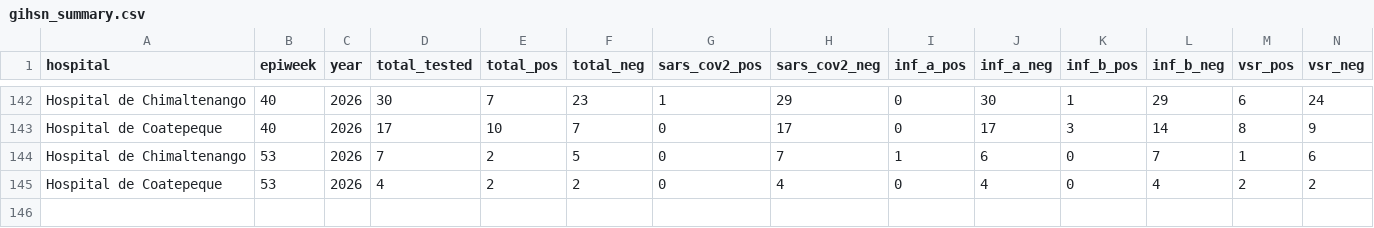
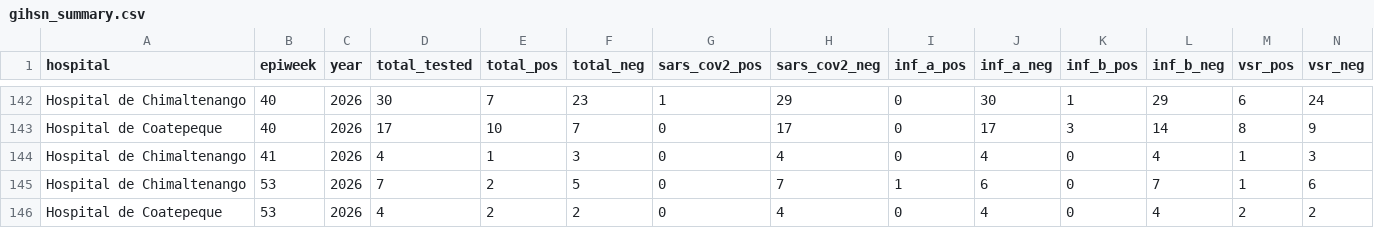
Before and after one commit to funsaludinvestigacion/enfermedades_infecciosas, a CSV file: docs/gihsn_summary.csv, drawn as a sheet; only a part is shown, gaps mark what is left out; rows hold the shown columns only; the diff names each change by its address in the sheet, - before the commit and + after, or states it on an @@ line.

```diff
--- a/docs/gihsn_summary.csv
+++ b/docs/gihsn_summary.csv
+row 144: Hospital de Chimaltenango | 41 | 2026 | 4 | 1 | 3 | 0 | 4 | 0 | 4 | 0 | 4 | 1 | 3
```
